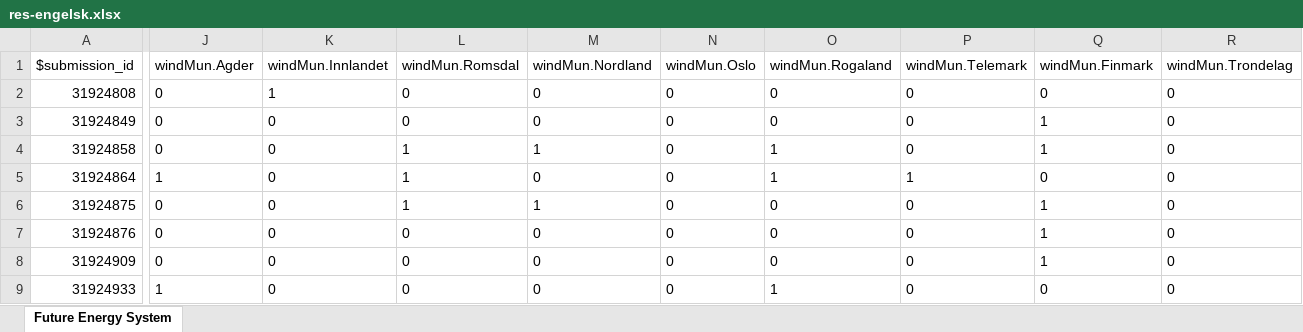
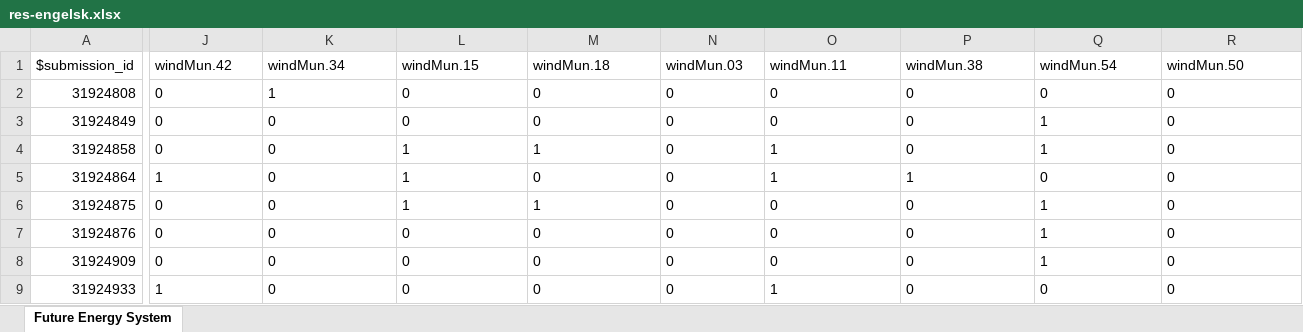
Before and after one commit to JavedMS/Mapping_Workshops_EFF, an Excel workbook: Files/raw/res-engelsk.xlsx, sheet Future Energy System, drawn as a sheet; only a part is shown, gaps mark what is left out; values as stored, in another font and other column widths than the file's, no borders; the diff covers the shown part only; the diff names each change by its address in the sheet, - before the commit and + after, or states it on an @@ line.

```diff
--- a/Files/raw/res-engelsk.xlsx (sheet Future Energy System)
+++ b/Files/raw/res-engelsk.xlsx (sheet Future Energy System)
-J1: windMun.Agder
+J1: windMun.42
-K1: windMun.Innlandet
+K1: windMun.34
-L1: windMun.Romsdal
+L1: windMun.15
-M1: windMun.Nordland
+M1: windMun.18
-N1: windMun.Oslo
+N1: windMun.03
-O1: windMun.Rogaland
+O1: windMun.11
-P1: windMun.Telemark
+P1: windMun.38
-Q1: windMun.Finmark
+Q1: windMun.54
-R1: windMun.Trondelag
+R1: windMun.50
```
Also changed, not shown: 13 edited cells elsewhere in this sheet, Files/raw/res-norsk.xlsx, 6 other files.
